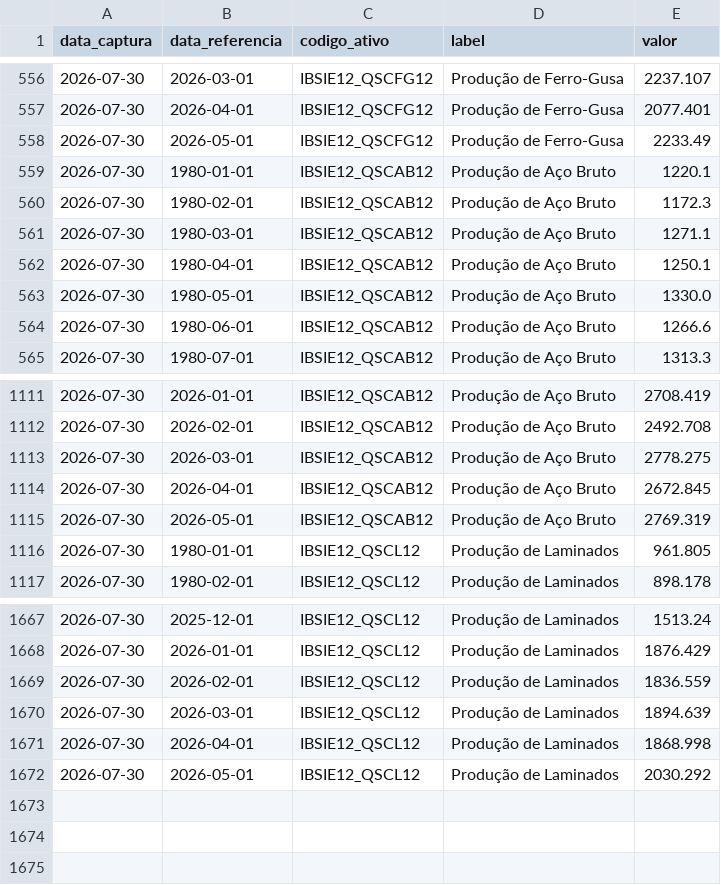
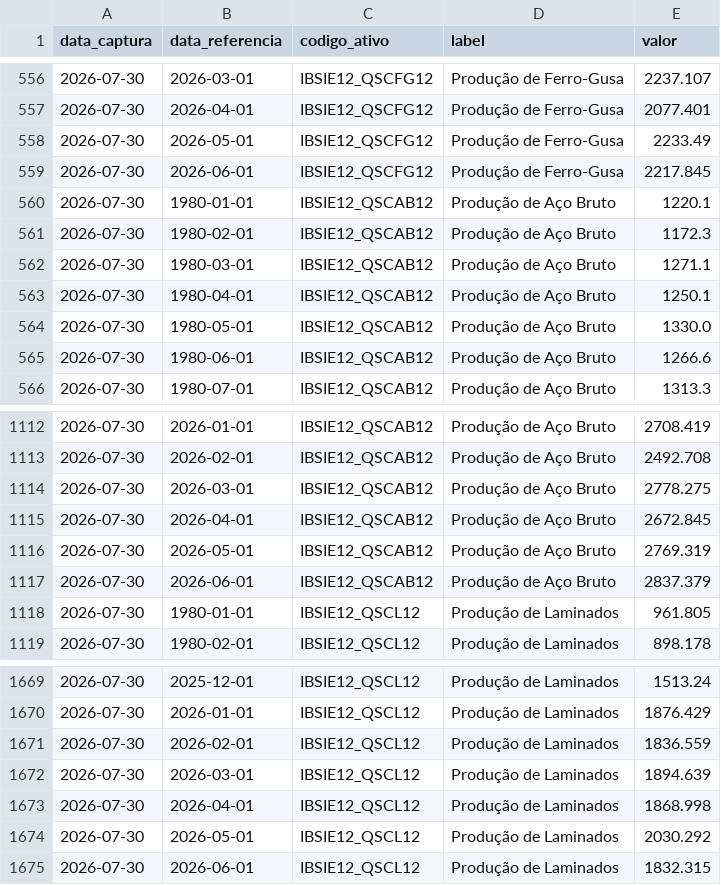
Before and after one commit to PulseDataLabs/PulseFlat, a CSV file: data/ipea_producao_mineral.csv, drawn as a sheet; only a part is shown, gaps mark what is left out; the diff names each change by its address in the sheet, - before the commit and + after, or states it on an @@ line.

```diff
--- a/data/ipea_producao_mineral.csv
+++ b/data/ipea_producao_mineral.csv
+row 559: 2026-07-30 | 2026-06-01 | IBSIE12_QSCFG12 | Produção de Ferro-Gusa | 2217.845
+row 1117: 2026-07-30 | 2026-06-01 | IBSIE12_QSCAB12 | Produção de Aço Bruto | 2837.379
+row 1675: 2026-07-30 | 2026-06-01 | IBSIE12_QSCL12 | Produção de Laminados | 1832.315
```
Also changed, not shown: data/bcb_ptax.csv, data/bcb_sgs.csv, 25 other files.
